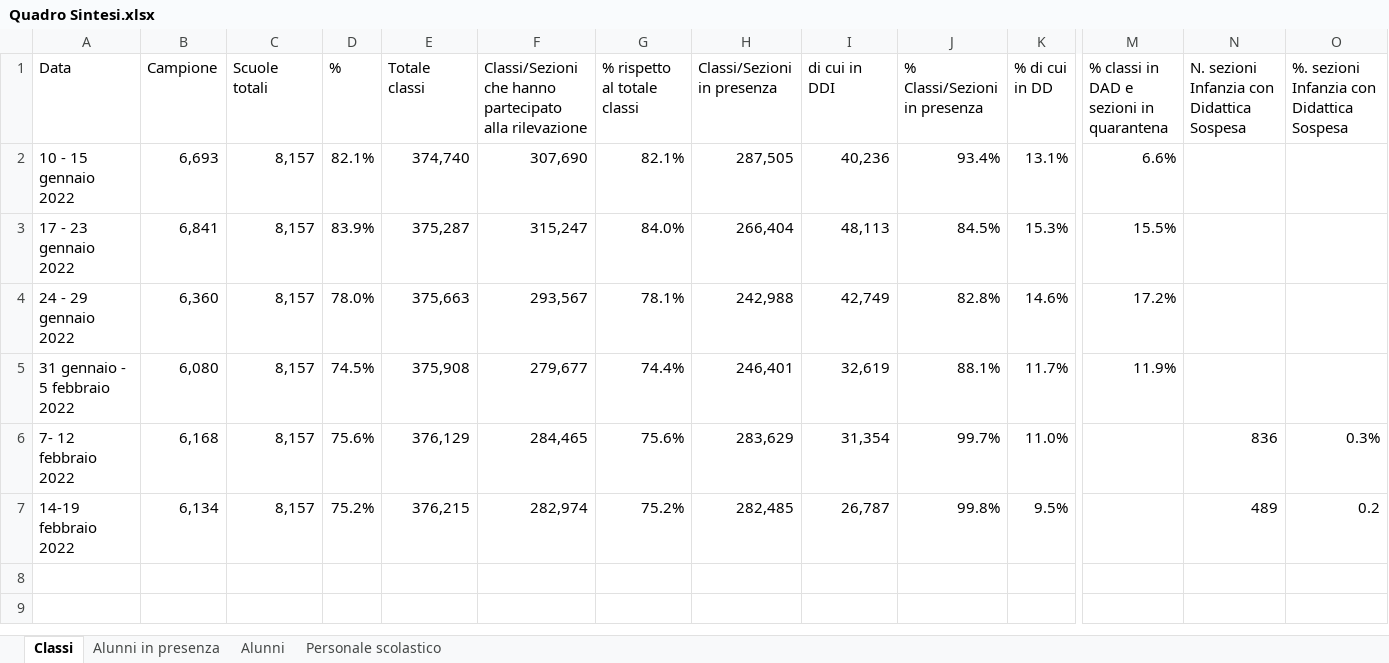
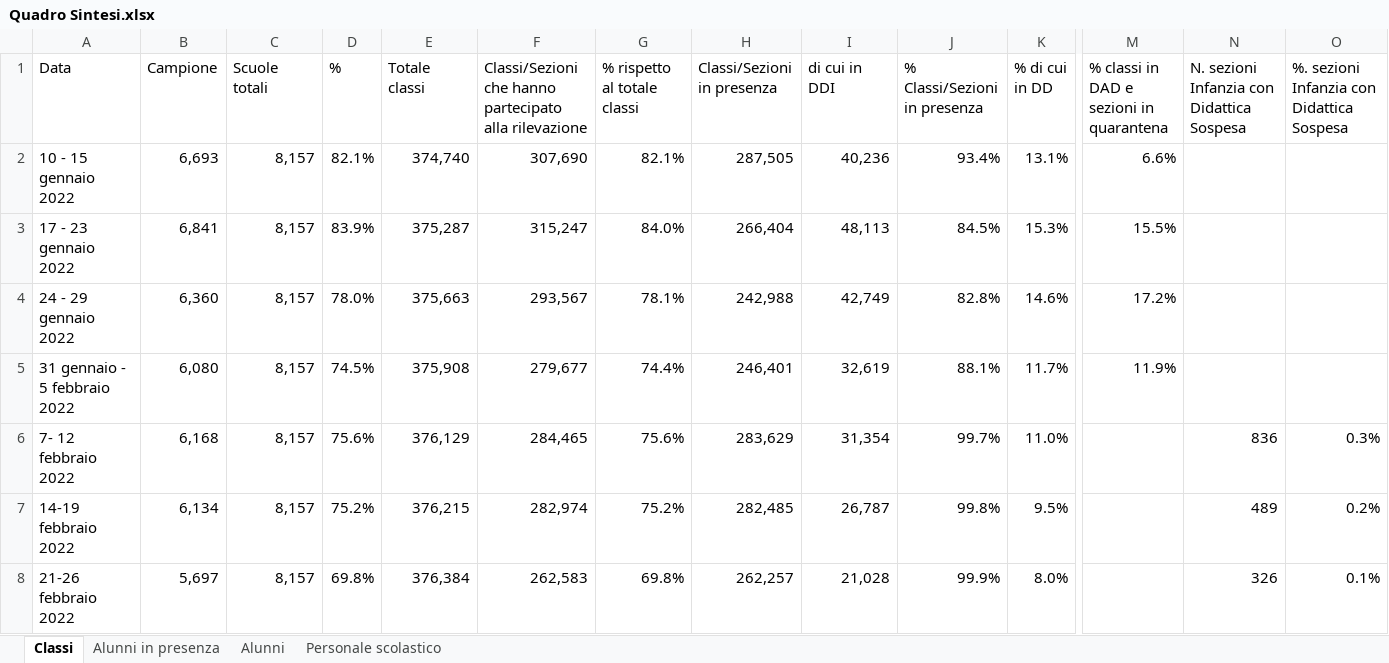
Before and after one commit to fbranda/INFN-ISS, an Excel workbook: Dati contagi nelle scuole/Monitoraggi Covid-19 in ambito scolastico - MIUR/Quadro Sintesi.xlsx, sheet Classi, drawn as a sheet; only a part is shown, gaps mark what is left out; values as stored, in another font and other column widths than the file's, no borders; rows hold the shown columns only; the diff names each change by its address in the sheet, - before the commit and + after, or states it on an @@ line.

```diff
--- a/Dati contagi nelle scuole/Monitoraggi Covid-19 in ambito scolastico - MIUR/Quadro Sintesi.xlsx (sheet Classi)
+++ b/Dati contagi nelle scuole/Monitoraggi Covid-19 in ambito scolastico - MIUR/Quadro Sintesi.xlsx (sheet Classi)
-O7: 0.2
+O7: 0.2%
+row 8: 21-26 febbraio 2022 | 5,697 | 8,157 | 69.8% | 376,384 | 262,583 | 69.8% | 262,257 | 21,028 | 99.9% | 8.0% |  | 326 | 0.1%
```
Also changed, not shown: sheet Alunni, sheet Personale scolastico, sheet Alunni in presenza, 2 other files.
